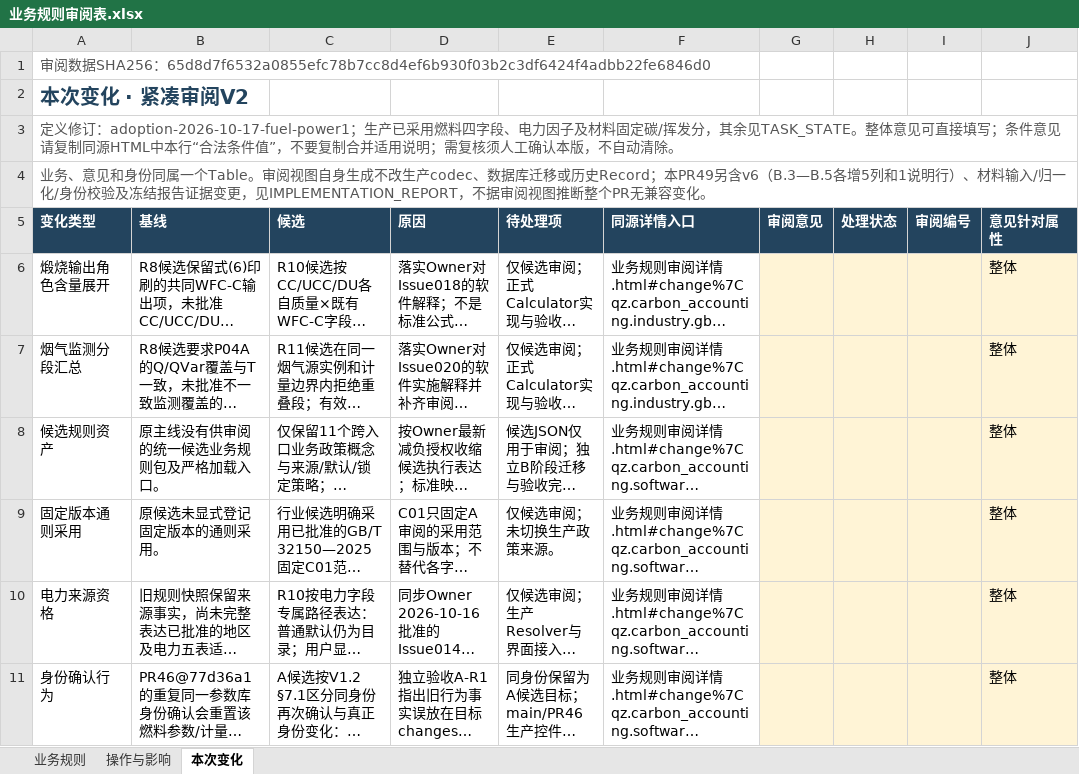
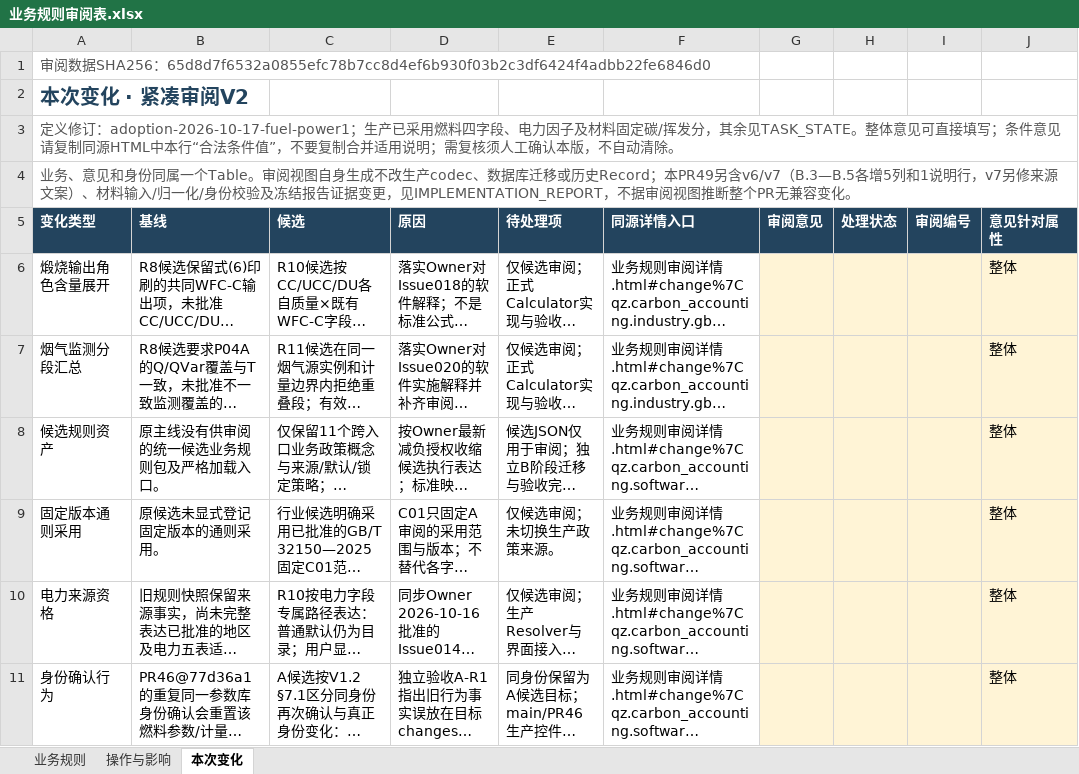
Before and after one commit to adgo07/GHGTOOL, an Excel workbook: docs/architecture/business-rules/evidence/业务规则审阅表.xlsx, sheet 本次变化, drawn as a sheet; only a part is shown; long unchanged cells end in …; values as stored, in another font and other column widths than the file's, no borders; table styles not drawn; the diff names each change by its address in the sheet, - before the commit and + after, or states it on an @@ line.

```diff
--- a/docs/architecture/business-rules/evidence/业务规则审阅表.xlsx (sheet 本次变化)
+++ b/docs/architecture/business-rules/evidence/业务规则审阅表.xlsx (sheet 本次变化)
-A4 (变化类型): …本PR49另含v6（B.3—B.5各增5列和1说明行）、材料…
+A4 (变化类型): …本PR49另含v6/v7（B.3—B.5各增5列和1说明行，v7另修来源文案）、材料…
```
Also changed, not shown: sheet 操作与影响, sheet 业务规则, 9 other files.
